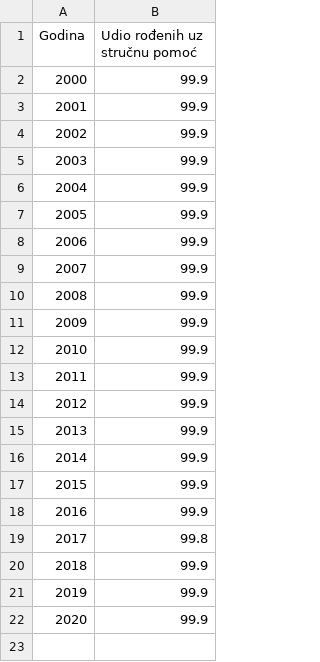
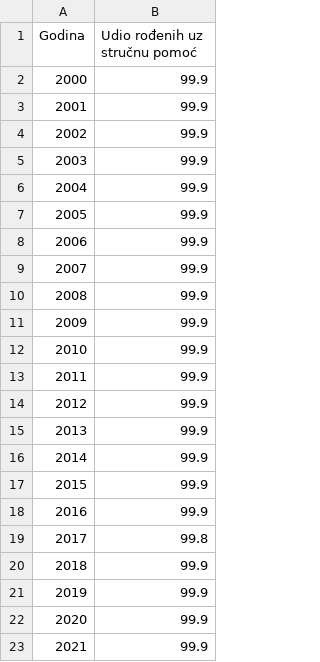
Before and after one commit to CroatianBureauOfStatistics/sdg-indicators, a CSV file: data/indicator_3-1-2.csv, drawn as a sheet.

Commit message:
Update indicator_3-1-2.csv

```diff
--- a/data/indicator_3-1-2.csv
+++ b/data/indicator_3-1-2.csv
@@ -22 +22,2 @@ Godina,Udio rođenih uz stručnu pomoć
 2020,99.9
+2021,99.9
```
